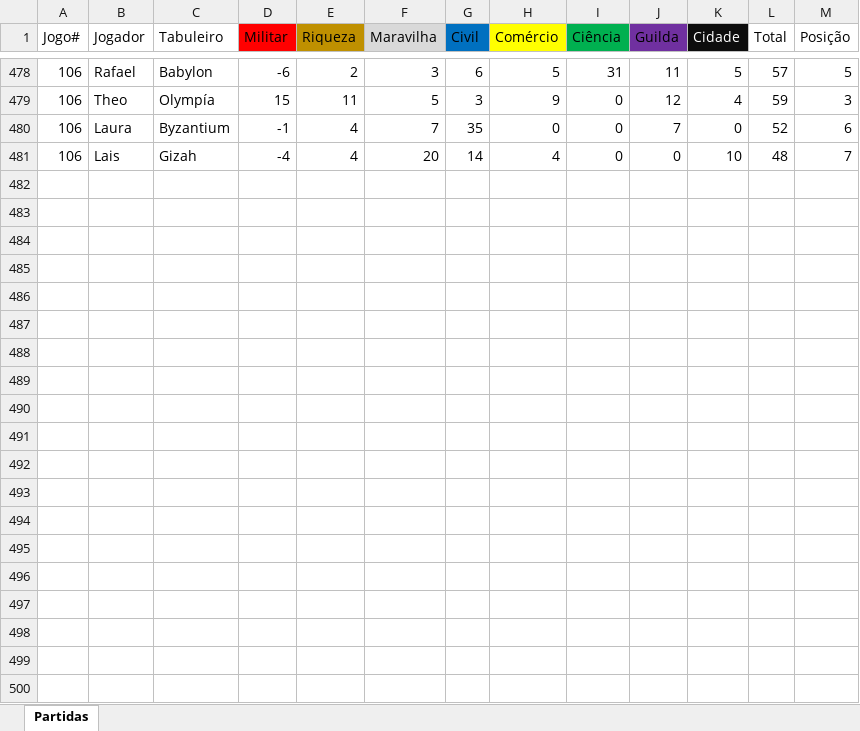
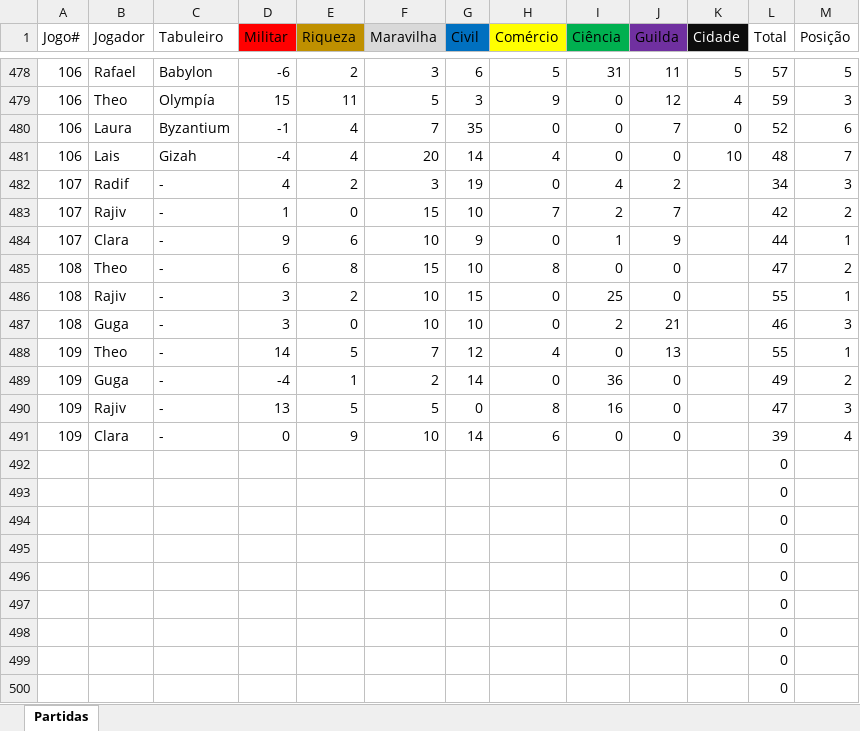
Before and after one commit to rajivalbino/DataSy, an Excel workbook: 7wonders/data/7wonders.xlsx, sheet Partidas, drawn as a sheet; only a part is shown, gaps mark what is left out; values as stored, in another font and other column widths than the file's, no borders; conditional formats not drawn; the diff covers the shown part only; the diff names each change by its address in the sheet, - before the commit and + after, or states it on an @@ line.

Commit message:
added data

```diff
--- a/7wonders/data/7wonders.xlsx (sheet Partidas)
+++ b/7wonders/data/7wonders.xlsx (sheet Partidas)
+row 482: 107 | Radif | - | 4 | 2 | 3 | 19 | 0 | 4 | 2 |  | 34 | 3
+row 483: 107 | Rajiv | - | 1 | 0 | 15 | 10 | 7 | 2 | 7 |  | 42 | 2
+row 484: 107 | Clara | - | 9 | 6 | 10 | 9 | 0 | 1 | 9 |  | 44 | 1
+row 485: 108 | Theo | - | 6 | 8 | 15 | 10 | 8 | 0 | 0 |  | 47 | 2
+row 486: 108 | Rajiv | - | 3 | 2 | 10 | 15 | 0 | 25 | 0 |  | 55 | 1
+row 487: 108 | Guga | - | 3 | 0 | 10 | 10 | 0 | 2 | 21 |  | 46 | 3
+row 488: 109 | Theo | - | 14 | 5 | 7 | 12 | 4 | 0 | 13 |  | 55 | 1
+row 489: 109 | Guga | - | -4 | 1 | 2 | 14 | 0 | 36 | 0 |  | 49 | 2
+row 490: 109 | Rajiv | - | 13 | 5 | 5 | 0 | 8 | 16 | 0 |  | 47 | 3
+row 491: 109 | Clara | - | 0 | 9 | 10 | 14 | 6 | 0 | 0 |  | 39 | 4
+row 492:  |  |  |  |  |  |  |  |  |  |  | 0
+row 493:  |  |  |  |  |  |  |  |  |  |  | 0
+row 494:  |  |  |  |  |  |  |  |  |  |  | 0
+row 495:  |  |  |  |  |  |  |  |  |  |  | 0
+row 496:  |  |  |  |  |  |  |  |  |  |  | 0
+row 497:  |  |  |  |  |  |  |  |  |  |  | 0
+row 498:  |  |  |  |  |  |  |  |  |  |  | 0
+row 499:  |  |  |  |  |  |  |  |  |  |  | 0
+row 500:  |  |  |  |  |  |  |  |  |  |  | 0
```
Also changed, not shown: 89 added rows elsewhere in this sheet.
